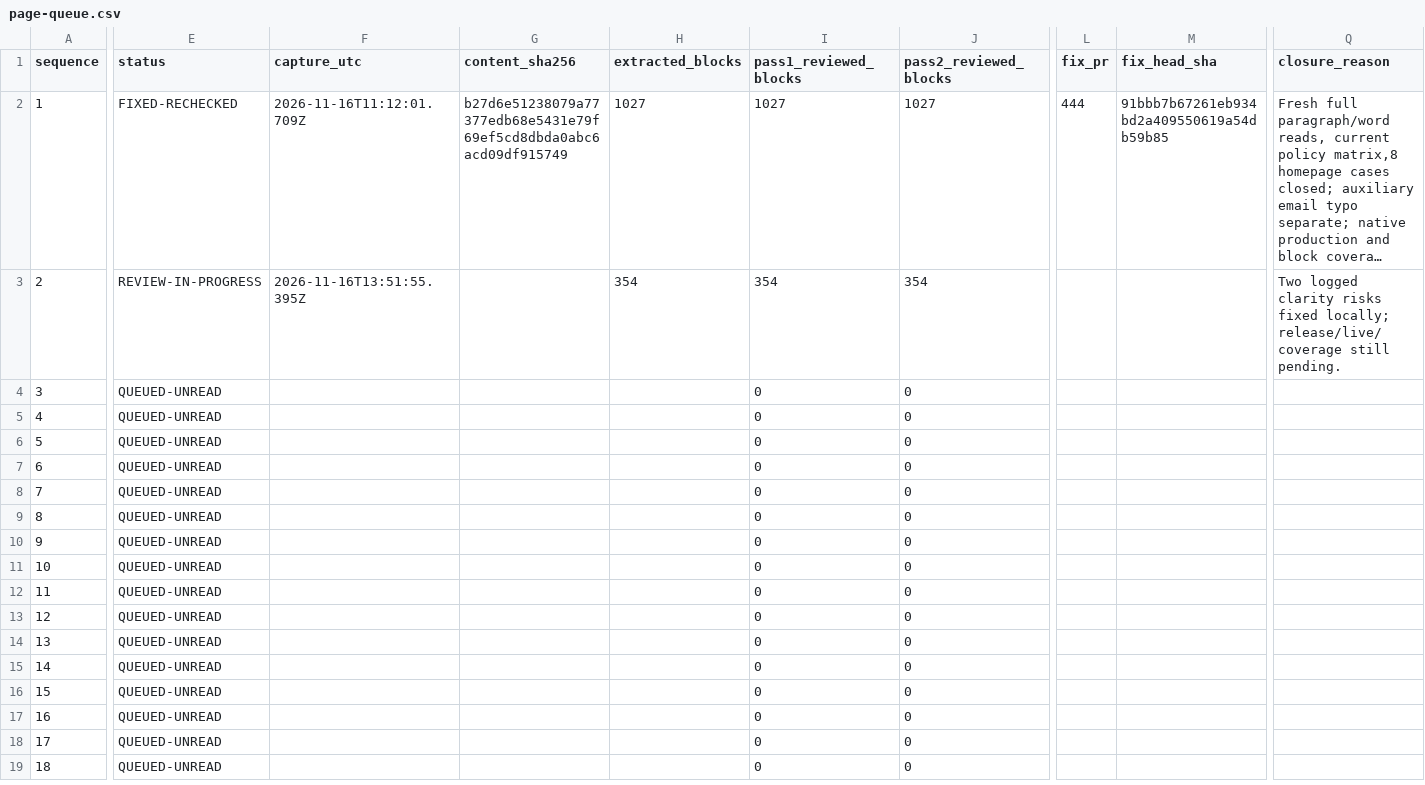
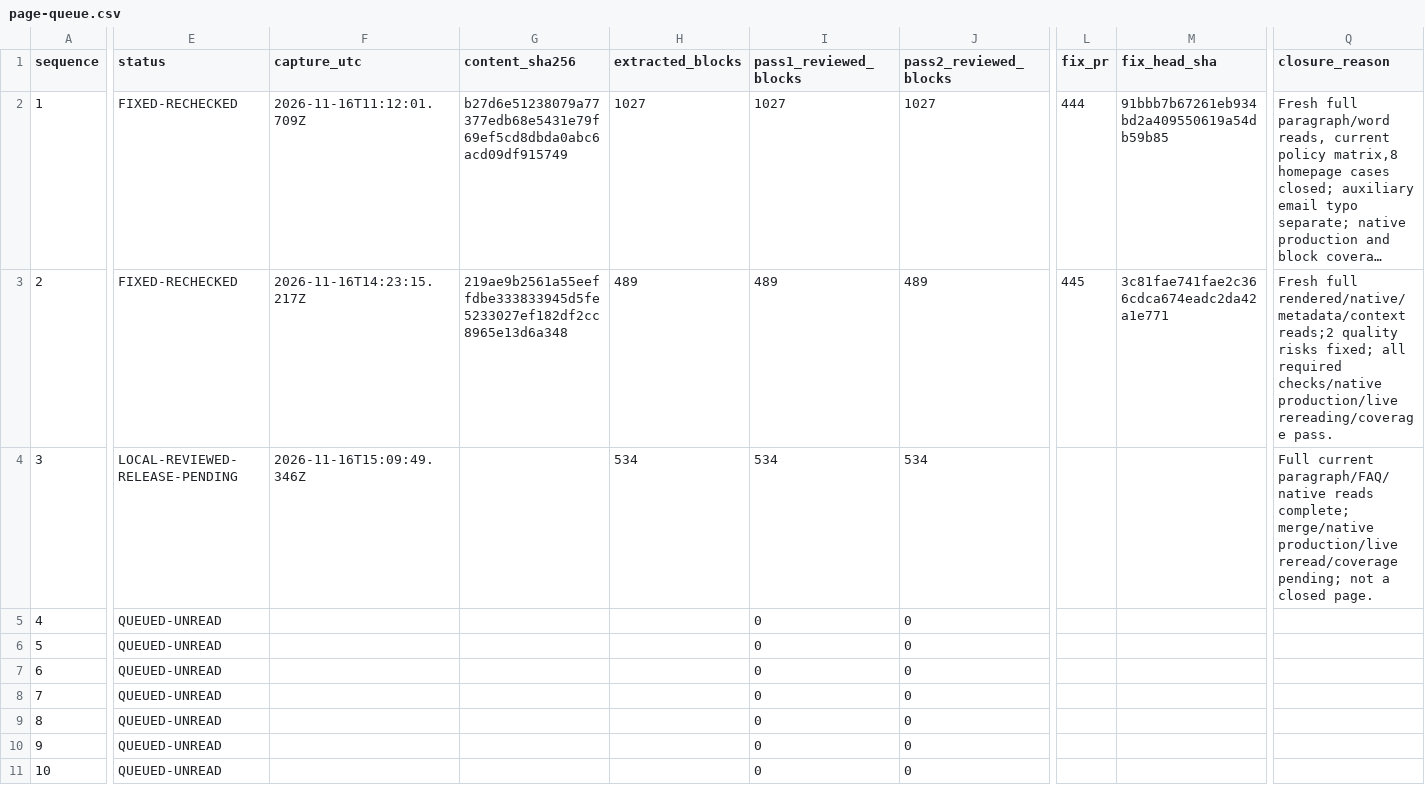
Before and after one commit to anugaweerasinghe1-del/trading101, a CSV file: docs/audits/issue-430/sequential-2026-11-16/page-queue.csv, drawn as a sheet; only a part is shown, gaps mark what is left out; the shorter side is filled out with more unchanged rows; long unchanged cells end in …; the diff covers the shown part only; the diff names each change by its address in the sheet, - before the commit and + after, or states it on an @@ line.

Commit message:
fix(privacy): disclose current performance and font requests

```diff
--- a/docs/audits/issue-430/sequential-2026-11-16/page-queue.csv
+++ b/docs/audits/issue-430/sequential-2026-11-16/page-queue.csv
-E3 (status): REVIEW-IN-PROGRESS
+E3 (status): FIXED-RECHECKED
-F3 (capture_utc): 2026-11-16T13:51:55.395Z
+F3 (capture_utc): 2026-11-16T14:23:15.217Z
-G3 (content_sha256): (empty)
+G3 (content_sha256): 219ae9b2561a55eeffdbe333833945d5fe5233027ef182df2cc8965e13d6a348
-H3 (extracted_blocks): 354
+H3 (extracted_blocks): 489
-I3 (pass1_reviewed_blocks): 354
+I3 (pass1_reviewed_blocks): 489
-J3 (pass2_reviewed_blocks): 354
+J3 (pass2_reviewed_blocks): 489
-L3 (fix_pr): (empty)
+L3 (fix_pr): 445
-M3 (fix_head_sha): (empty)
+M3 (fix_head_sha): 3c81fae741fae2c366cdca674eadc2da42a1e771
-Q3 (closure_reason): Two logged clarity risks fixed locally; release/live/coverage still pending.
+Q3 (closure_reason): Fresh full rendered/native/metadata/context reads;2 quality risks fixed; all required checks/native production/live rereading/coverage pass.
-E4 (status): QUEUED-UNREAD
+E4 (status): LOCAL-REVIEWED-RELEASE-PENDING
-F4 (capture_utc): (empty)
+F4 (capture_utc): 2026-11-16T15:09:49.346Z
-H4 (extracted_blocks): (empty)
+H4 (extracted_blocks): 534
-I4 (pass1_reviewed_blocks): 0
+I4 (pass1_reviewed_blocks): 534
-J4 (pass2_reviewed_blocks): 0
+J4 (pass2_reviewed_blocks): 534
-Q4 (closure_reason): (empty)
+Q4 (closure_reason): Full current paragraph/FAQ/native reads complete; merge/native production/live reread/coverage pending; not a closed page.
```
Also changed, not shown: 4 edited cells elsewhere in this file, 12 other files.
